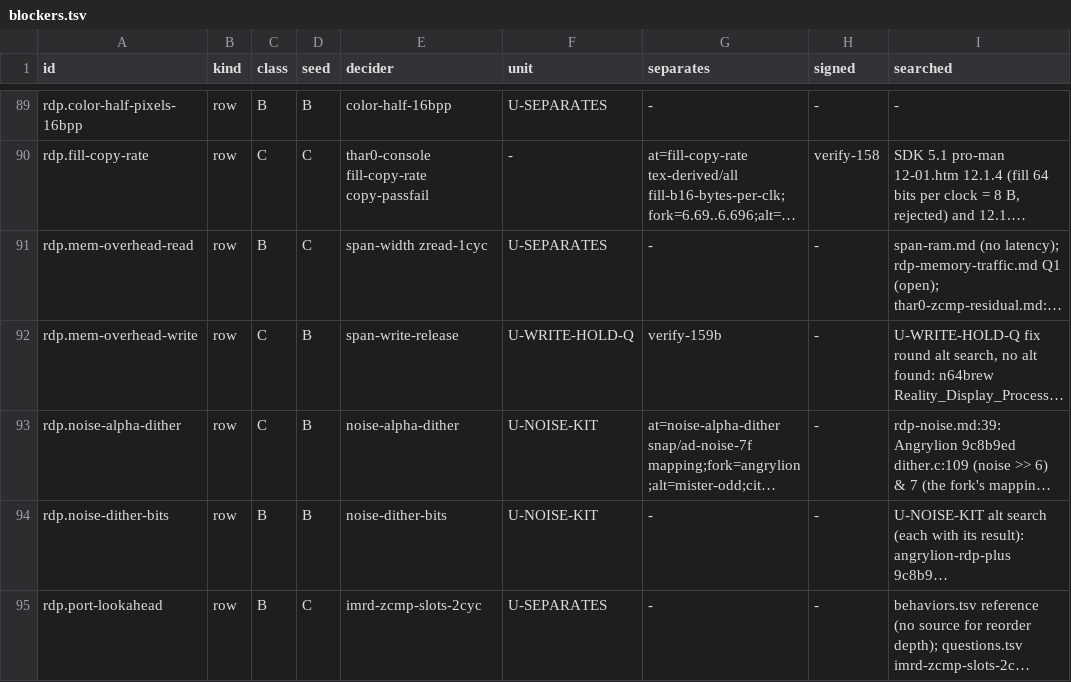
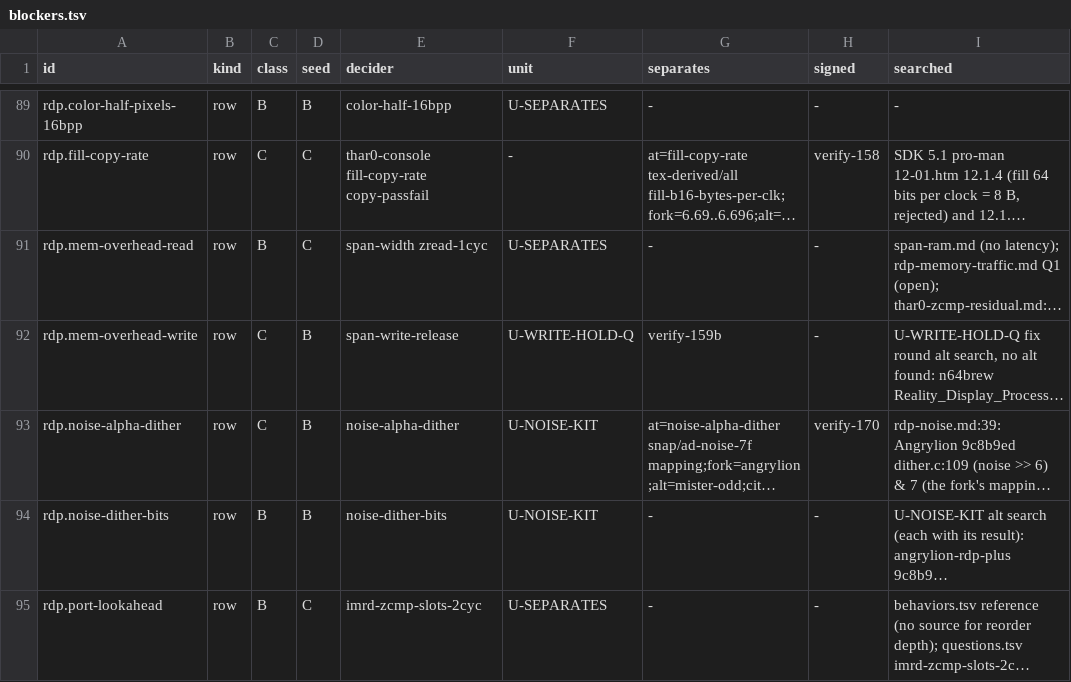
Before and after one commit to wScottSh/ares, a TSV file: tools/n64-timing/calibration/blockers.tsv, drawn as a sheet; only a part is shown, gaps mark what is left out; long unchanged cells end in …; the diff names each change by its address in the sheet, - before the commit and + after, or states it on an @@ line.

```diff
--- a/tools/n64-timing/calibration/blockers.tsv
+++ b/tools/n64-timing/calibration/blockers.tsv
-H93 (signed): -
+H93 (signed): verify-170
```
Also changed, not shown: 2 other files.
